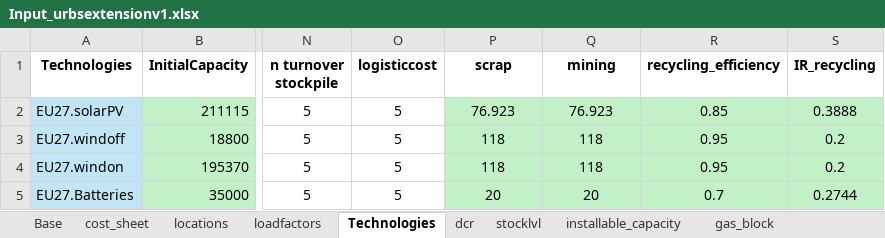
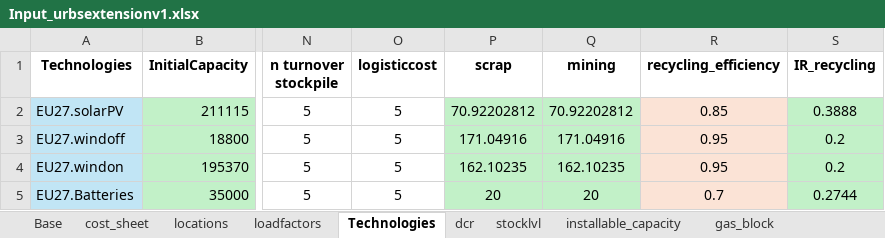
Before and after one commit to oitzingermaximilian/urbs-materials, an Excel workbook: Input_urbsextensionv1.xlsx, sheet Technologies, drawn as a sheet; only a part is shown, gaps mark what is left out; values as stored, in another font and other column widths than the file's, no borders; the diff names each change by its address in the sheet, - before the commit and + after, or states it on an @@ line.

Commit message:
Refactors material and energy demand calculations.
Updates material scrap content calculation to include a scrap fraction factor.
Corrects the energy demand calculation to use a three-key index, including location, for energy needs, and ensures the existence of this key before calculation.
Updates the apply_material_constraints function to use timesteps_ext.
Changes the data input method for material market parameters, using separate dataframes for mining limit, mining cost and import cost. This change enhances the accuracy and flexibility of the material and energy balance within the model.

```diff
--- a/Input_urbsextensionv1.xlsx (sheet Technologies)
+++ b/Input_urbsextensionv1.xlsx (sheet Technologies)
-P2 (scrap): 76.923
+P2 (scrap): 70.92202812
-Q2 (mining): 76.923
+Q2 (mining): 70.92202812
-R2:R5 fill: #C2F1C8
+R2:R5 fill: #FBE3D6
-P3 (scrap): 118
+P3 (scrap): 171.04916
-Q3 (mining): 118
+Q3 (mining): 171.04916
-P4 (scrap): 118
+P4 (scrap): 162.10235
-Q4 (mining): 118
+Q4 (mining): 162.10235
```
Also changed, not shown: sheet Material_Market, other sheet tabs, 5 other files.
